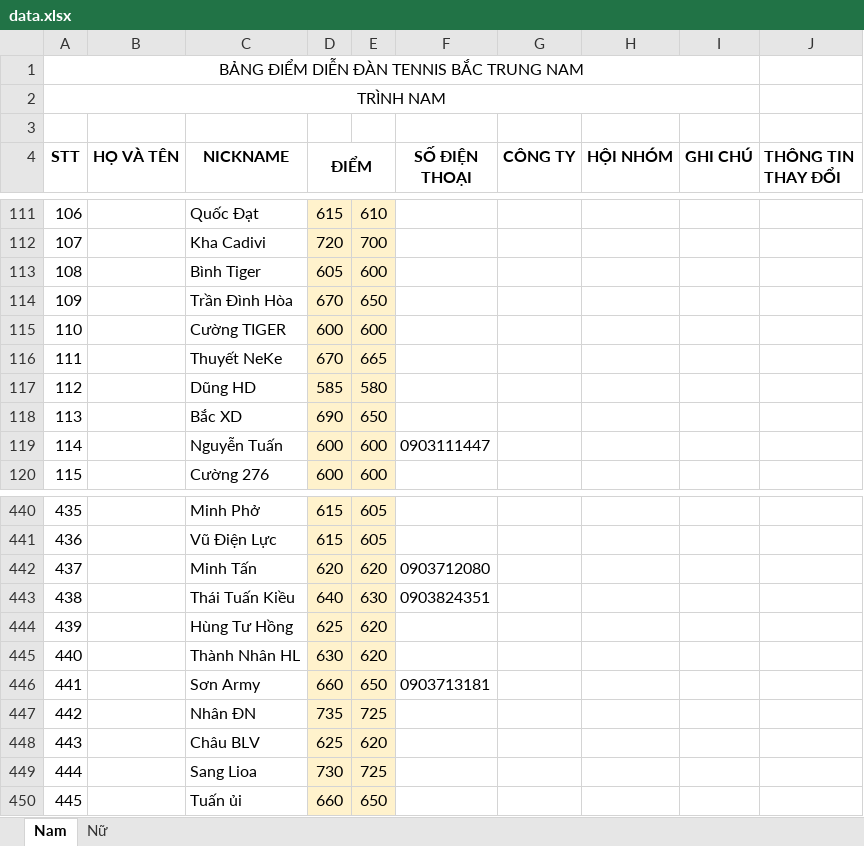
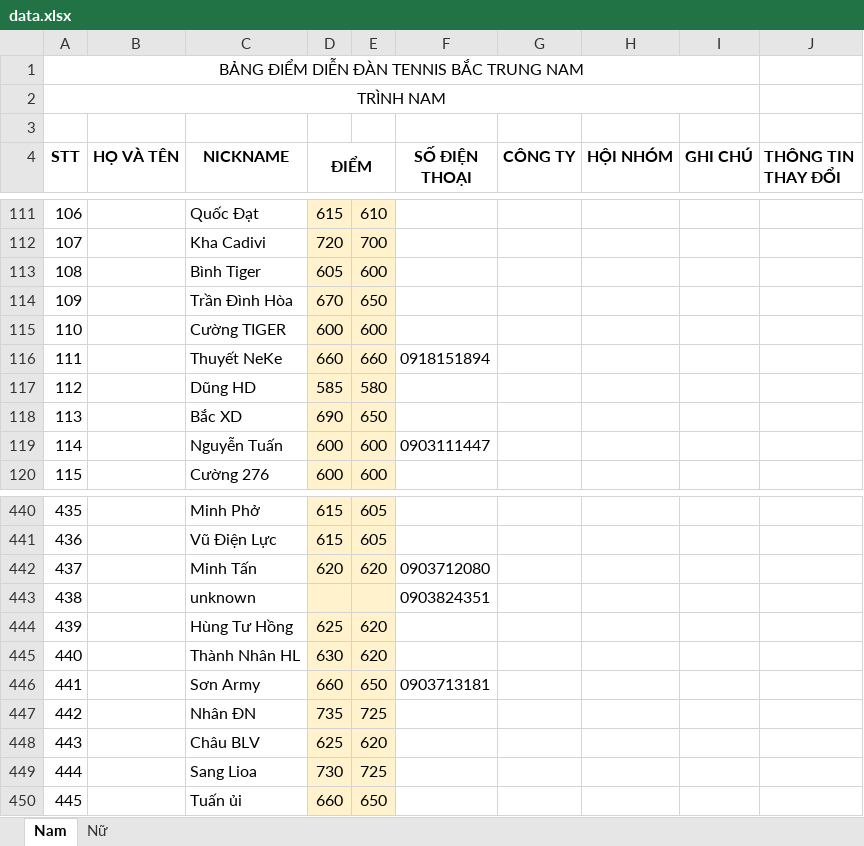
Before and after one commit to dflyapp/tennis-btn, an Excel workbook: pages/api/score/data.xlsx, sheet Nam, drawn as a sheet; only a part is shown, gaps mark what is left out; values as stored, in another font and other column widths than the file's, no borders; the diff names each change by its address in the sheet, - before the commit and + after, or states it on an @@ line.

Commit message:
chore: update score mr thuyet

```diff
--- a/pages/api/score/data.xlsx (sheet Nam)
+++ b/pages/api/score/data.xlsx (sheet Nam)
-D116 (ĐIỂM): 670
+D116 (ĐIỂM): 660
-E116: 665
+E116: 660
-F116 (SỐ ĐIỆN THOẠI): (empty)
+F116 (SỐ ĐIỆN THOẠI): 0918151894
-C443 (NICKNAME): Thái Tuấn Kiều
+C443 (NICKNAME): unknown
-D443 (ĐIỂM): 640
+D443 (ĐIỂM): (empty)
-E443: 630
+E443: (empty)
```
Also changed, not shown: sheet Nữ, 2 other files.
